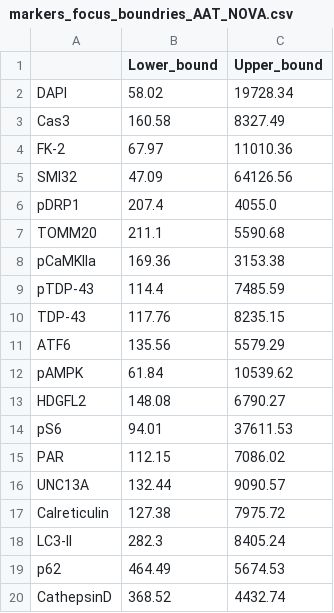
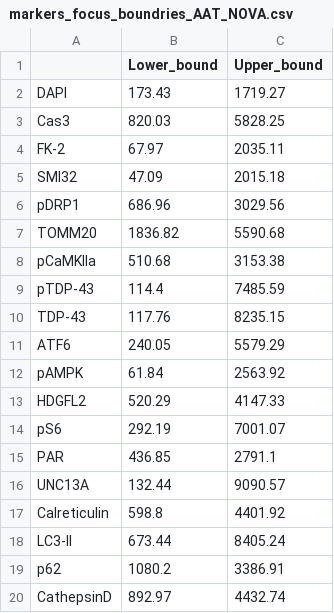
Before and after one commit to GiliWolf/NOVA, a CSV file: manuscript/markers_focus_boundries/markers_focus_boundries_AAT_NOVA.csv, drawn as a sheet.

Commit message:
added preprocessing for new AAT NOVA

```diff
--- a/manuscript/markers_focus_boundries/markers_focus_boundries_AAT_NOVA.csv
+++ b/manuscript/markers_focus_boundries/markers_focus_boundries_AAT_NOVA.csv
@@ -1,20 +1,20 @@
 ,Lower_bound,Upper_bound
-DAPI,58.02,19728.34
-Cas3,160.58,8327.49
-FK-2,67.97,11010.36
-SMI32,47.09,64126.56
-pDRP1,207.4,4055.0
-TOMM20,211.1,5590.68
-pCaMKIIa,169.36,3153.38
+DAPI,173.43,1719.27
+Cas3,820.03,5828.25
+FK-2,67.97,2035.11
+SMI32,47.09,2015.18
+pDRP1,686.96,3029.56
+TOMM20,1836.82,5590.68
+pCaMKIIa,510.68,3153.38
 pTDP-43,114.4,7485.59
 TDP-43,117.76,8235.15
-ATF6,135.56,5579.29
-pAMPK,61.84,10539.62
-HDGFL2,148.08,6790.27
-pS6,94.01,37611.53
-PAR,112.15,7086.02
+ATF6,240.05,5579.29
+pAMPK,61.84,2563.92
+HDGFL2,520.29,4147.33
+pS6,292.19,7001.07
+PAR,436.85,2791.1
 UNC13A,132.44,9090.57
-Calreticulin,127.38,7975.72
-LC3-II,282.3,8405.24
-p62,464.49,5674.53
-CathepsinD,368.52,4432.74
+Calreticulin,598.8,4401.92
+LC3-II,673.44,8405.24
+p62,1080.2,3386.91
+CathepsinD,892.97,4432.74
```
Also changed, not shown: 4 other files.
